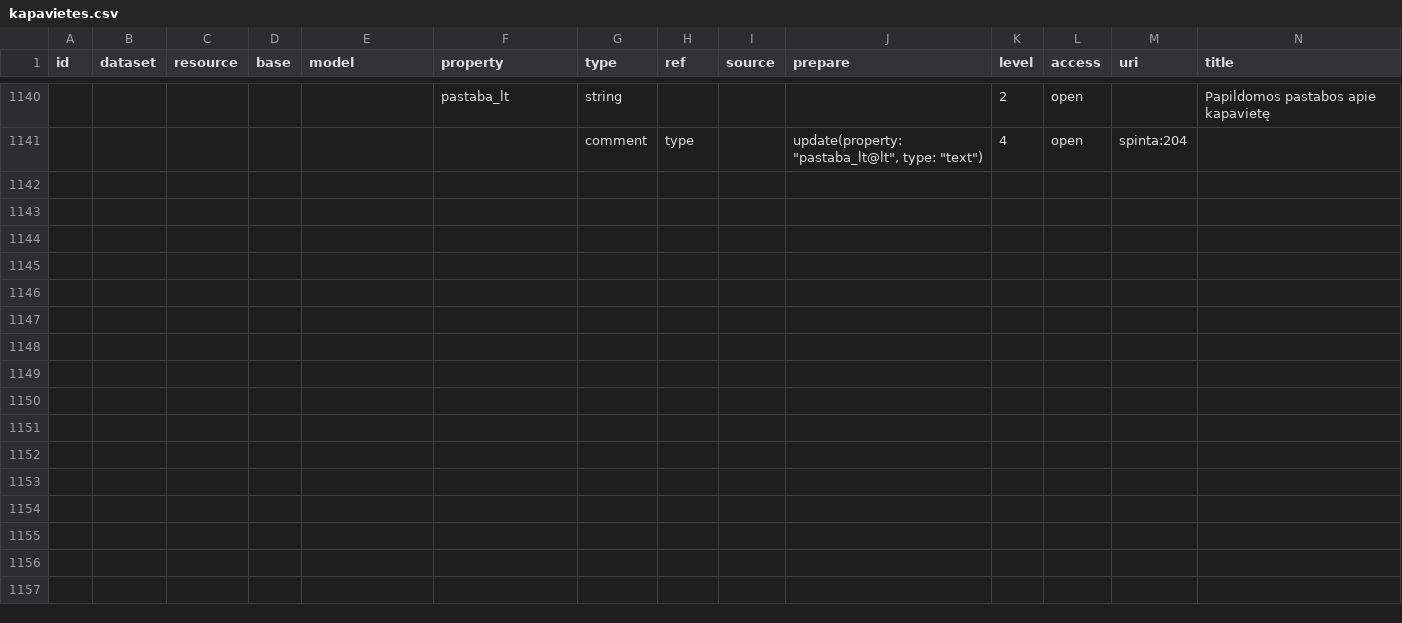
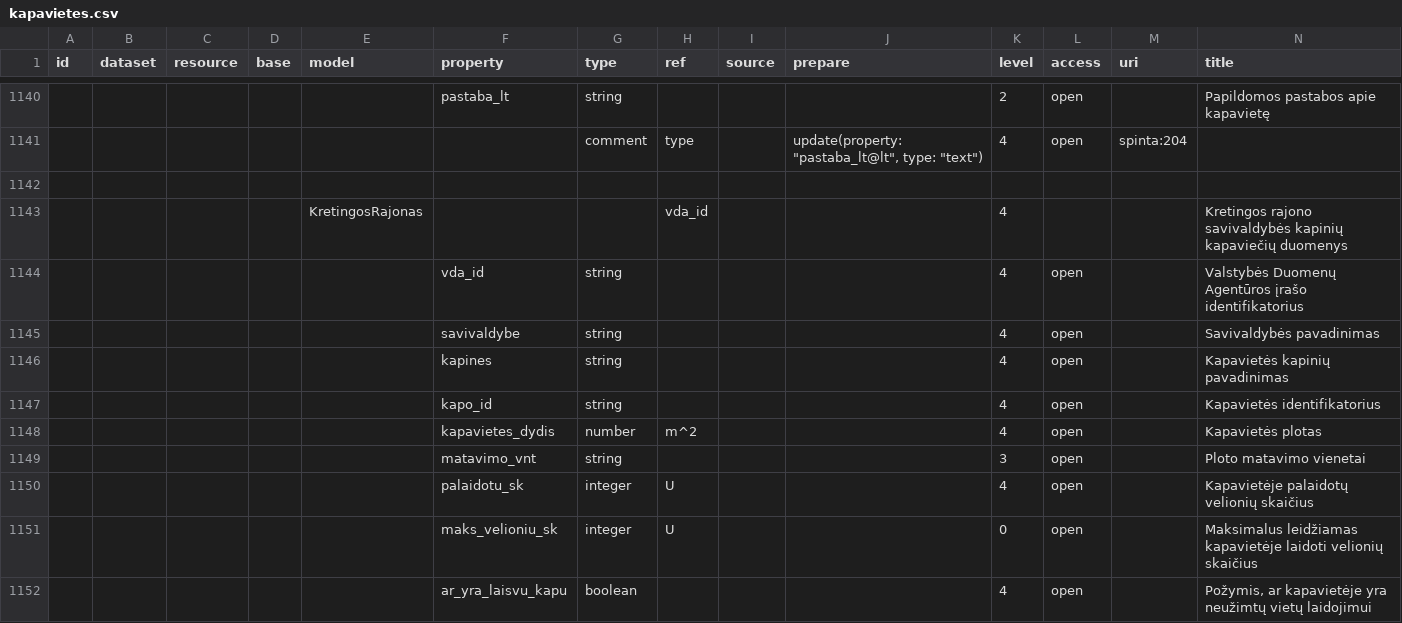
Before and after one commit to atviriduomenys/manifest, a CSV file: datasets/gov/kapines/kapavietes.csv, drawn as a sheet; only a part is shown, gaps mark what is left out; rows hold the shown columns only; the diff covers the shown part only; the diff names each change by its address in the sheet, - before the commit and + after, or states it on an @@ line.

Commit message:
prijungta Kretingos r. sav.

```diff
--- a/datasets/gov/kapines/kapavietes.csv
+++ b/datasets/gov/kapines/kapavietes.csv
+row 1142: (empty)
+row 1143:  |  |  |  | KretingosRajonas |  |  | vda_id |  |  | 4 |  |  | Kretingos rajono savivaldybės kapinių kapaviečių duomenys
+row 1144:  |  |  |  |  | vda_id | string |  |  |  | 4 | open |  | Valstybės Duomenų Agentūros įrašo identifikatorius
+row 1145:  |  |  |  |  | savivaldybe | string |  |  |  | 4 | open |  | Savivaldybės pavadinimas
+row 1146:  |  |  |  |  | kapines | string |  |  |  | 4 | open |  | Kapavietės kapinių pavadinimas
+row 1147:  |  |  |  |  | kapo_id | string |  |  |  | 4 | open |  | Kapavietės identifikatorius
+row 1148:  |  |  |  |  | kapavietes_dydis | number | m^2 |  |  | 4 | open |  | Kapavietės plotas
+row 1149:  |  |  |  |  | matavimo_vnt | string |  |  |  | 3 | open |  | Ploto matavimo vienetai
+row 1150:  |  |  |  |  | palaidotu_sk | integer | U |  |  | 4 | open |  | Kapavietėje palaidotų velionių skaičius
+row 1151:  |  |  |  |  | maks_velioniu_sk | integer | U |  |  | 0 | open |  | Maksimalus leidžiamas kapavietėje laidoti velionių skaičius
+row 1152:  |  |  |  |  | ar_yra_laisvu_kapu | boolean |  |  |  | 4 | open |  | Požymis, ar kapavietėje yra neužimtų vietų laidojimui
```
Also changed, not shown: 11 added rows elsewhere in this file.
